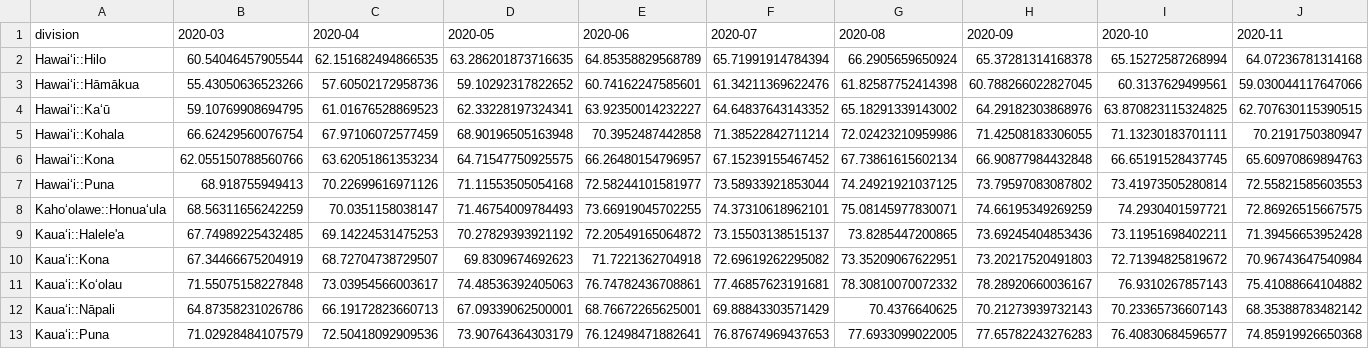
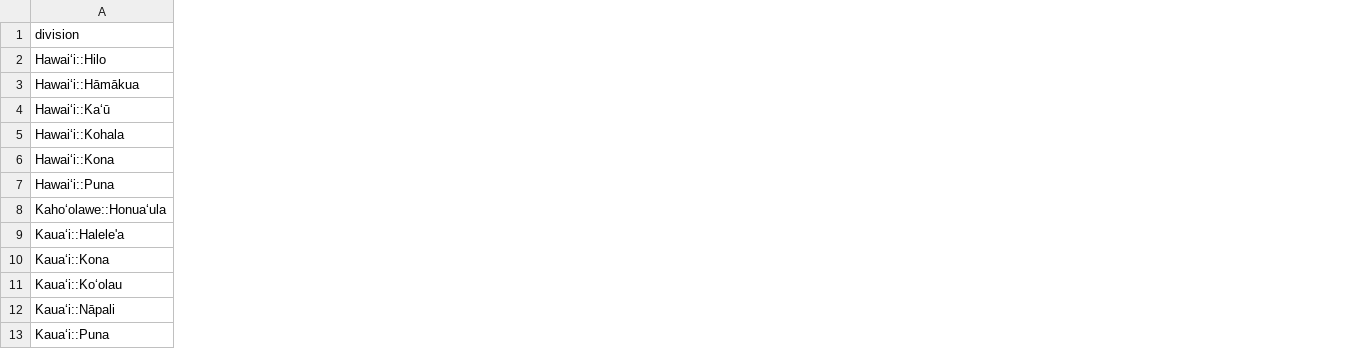
Before and after one commit to cherryleh/climate-summary, a CSV file: dews-hawaii-app/public/temperature/moku_temperature.csv, drawn as a sheet; only a part is shown; removed rows and columns are numbered as before the commit, all else as after; the diff covers the shown part only; the diff names each change by its address in the sheet, - before the commit and + after, or states it on an @@ line.

Commit message:
updates to temperature and rainfall

```diff
--- a/dews-hawaii-app/public/temperature/moku_temperature.csv
+++ b/dews-hawaii-app/public/temperature/moku_temperature.csv
-column B (2020-03), rows 2-13: 60.54046457905544 | 55.43050636523266 | 59.10769908694795 | 66.62429560076754 | 62.055150788560766 | 68.918755949413 | 68.56311656242259 | 67.74989225432485 | 67.34466675204919 | 71.55075158227848 | 64.87358231026786 | 71.02928484107579
-column C (2020-04), rows 2-13: 62.151682494866535 | 57.60502172958736 | 61.01676528869523 | 67.97106072577459 | 63.62051861353234 | 70.22699616971126 | 70.0351158038147 | 69.14224531475253 | 68.72704738729507 | 73.03954566003617 | 66.19172823660713 | 72.50418092909536
-column D (2020-05), rows 2-13: 63.286201873716635 | 59.10292317822652 | 62.33228197324341 | 68.90196505163948 | 64.71547750925575 | 71.11553505054168 | 71.46754009784493 | 70.27829393921192 | 69.8309674692623 | 74.48536392405063 | 67.09339062500001 | 73.90764364303179
-column E (2020-06), rows 2-13: 64.85358829568789 | 60.74162247585601 | 63.92350014232227 | 70.3952487442858 | 66.26480154796957 | 72.58244101581977 | 73.66919045702255 | 72.20549165064872 | 71.7221362704918 | 76.74782436708861 | 68.76672265625001 | 76.12498471882641
-column F (2020-07), rows 2-13: 65.71991914784394 | 61.34211369622476 | 64.64837643143352 | 71.38522842711214 | 67.15239155467452 | 73.58933921853044 | 74.37310618962101 | 73.15503138515137 | 72.69619262295082 | 77.46857623191681 | 69.88843303571429 | 76.87674969437653
-column G (2020-08), rows 2-13: 66.2905659650924 | 61.82587752414398 | 65.18291339143002 | 72.02423210959986 | 67.73861615602134 | 74.24921921037125 | 75.08145977830071 | 73.8285447200865 | 73.35209067622951 | 78.30810070072332 | 70.4376640625 | 77.6933099022005
-column H (2020-09), rows 2-13: 65.37281314168378 | 60.788266022827045 | 64.29182303868976 | 71.42508183306055 | 66.90877984432848 | 73.79597083087802 | 74.66195349269259 | 73.69245404853436 | 73.20217520491803 | 78.28920660036167 | 70.21273939732143 | 77.65782243276283
-column I (2020-10), rows 2-13: 65.15272587268994 | 60.3137629499561 | 63.870823115324825 | 71.13230183701111 | 66.65191528437745 | 73.41973505280814 | 74.2930401597721 | 73.11951698402211 | 72.71394825819672 | 76.9310267857143 | 70.23365736607143 | 76.40830684596577
-column J (2020-11), rows 2-13: 64.07236781314168 | 59.030044117647066 | 62.707630115390515 | 70.2191750380947 | 65.60970869894763 | 72.55821585603553 | 72.86926515667575 | 71.39456653952428 | 70.96743647540984 | 75.41088664104882 | 68.35388783482142 | 74.85919926650368
```
Also changed, not shown: 12 added columns and 4 removed columns elsewhere in this file, dews-hawaii-app/public/rainfall/climate_rainfall.csv, dews-hawaii-app/public/rainfall/island_rainfall.csv, 17 other files.
